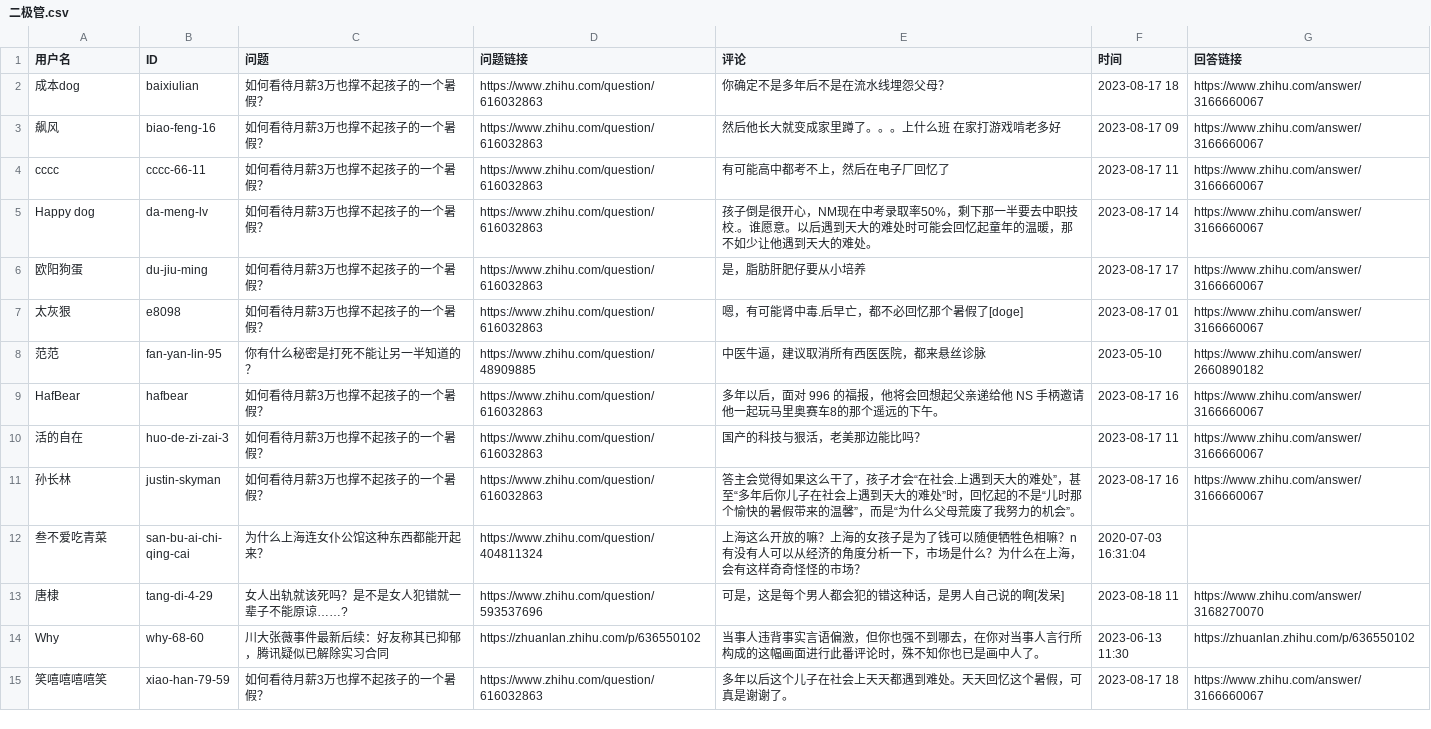
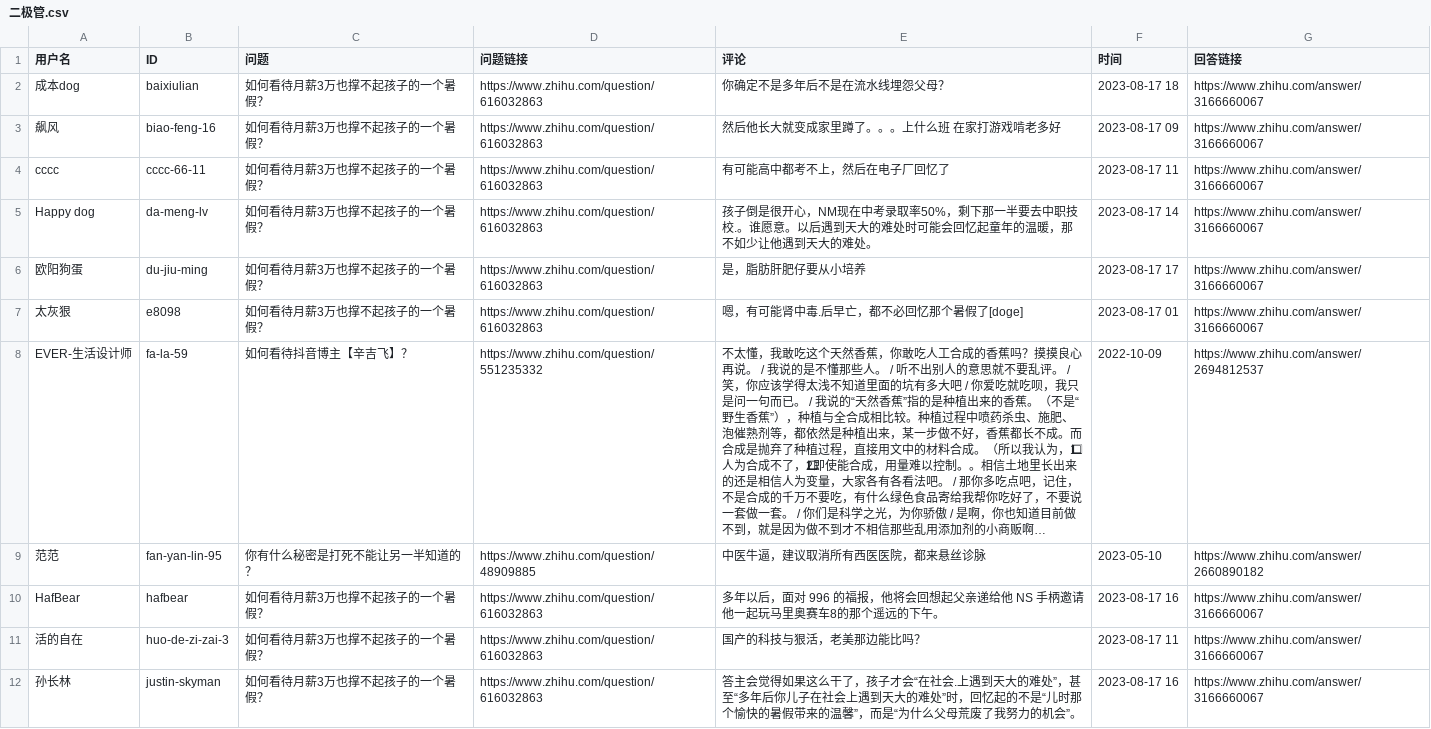
Before and after one commit to blacklisting/zhihu, a CSV file: 二极管.csv, drawn as a sheet; only a part is shown; the shorter side is filled out with more unchanged rows; the diff names each change by its address in the sheet, - before the commit and + after, or states it on an @@ line.

Commit message:
Update with a comment just seen.

```diff
--- a/二极管.csv
+++ b/二极管.csv
+row 8: EVER-生活设计师 | fa-la-59 | 如何看待抖音博主【辛吉飞】？ | https://www.zhihu.com/question/551235332 | 不太懂，我敢吃这个天然香蕉，你敢吃人工合成的香蕉吗？摸摸良心再说。 / 我说的是不懂那些人。 / 听不出别人的意思就不要乱评。 / 笑，你应该学得太浅不知道里面的坑有多大吧 / 你爱吃就吃呗，我只是问一句而已。 / 我说的“天然香蕉”指的是种植出来的香蕉。（不是“野生香蕉”），种植与全合成相比较。种植过程中喷药杀虫、施肥、泡催熟剂等，都依然是种植出来，某一步做不好，香蕉都长不成。而合成是抛弃了种植过程，直接用文中的材料合成。（所以我认为，1⃣人为合成不了，2⃣即使能合成，用量难以控制。。相信土地里长出来的还是相信人为变量，大家各有各看法吧。 / 那你多吃点吧，记住，不是合成的千万不要吃，有什么绿色食品寄给我帮你吃好了，不要说一套做一套。 / 你们是科学之光，为你骄傲 / 是啊，你也知道目前做不到，就是因为做不到才不相信那些乱用添加剂的小商贩啊… | 2022-10-09 | https://www.zhihu.com/answer/2694812537
```
